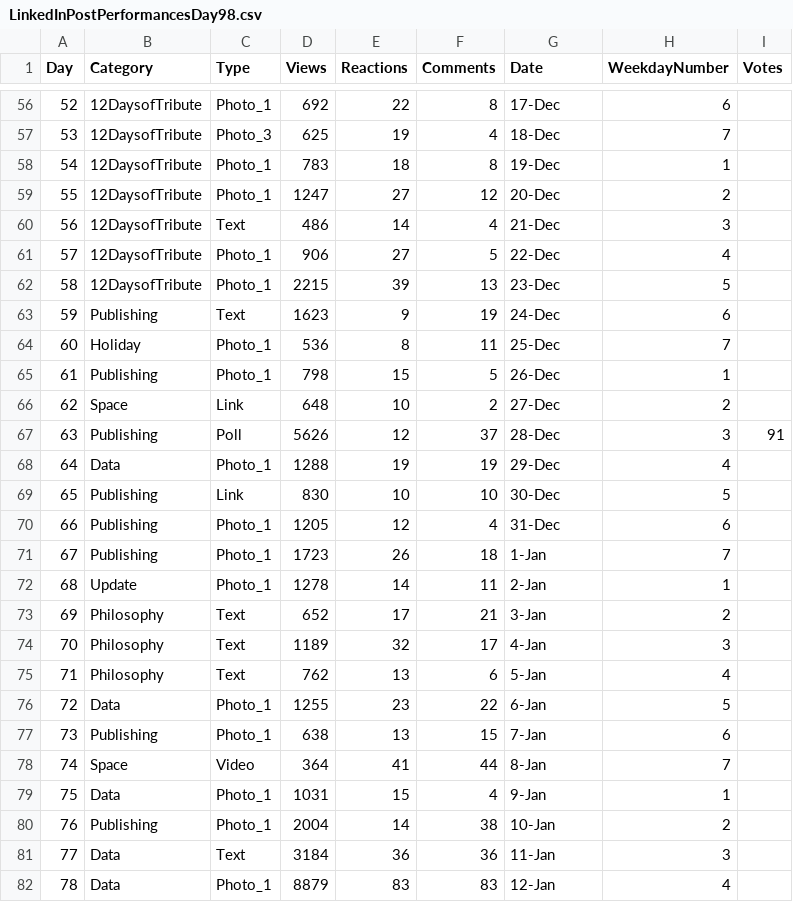
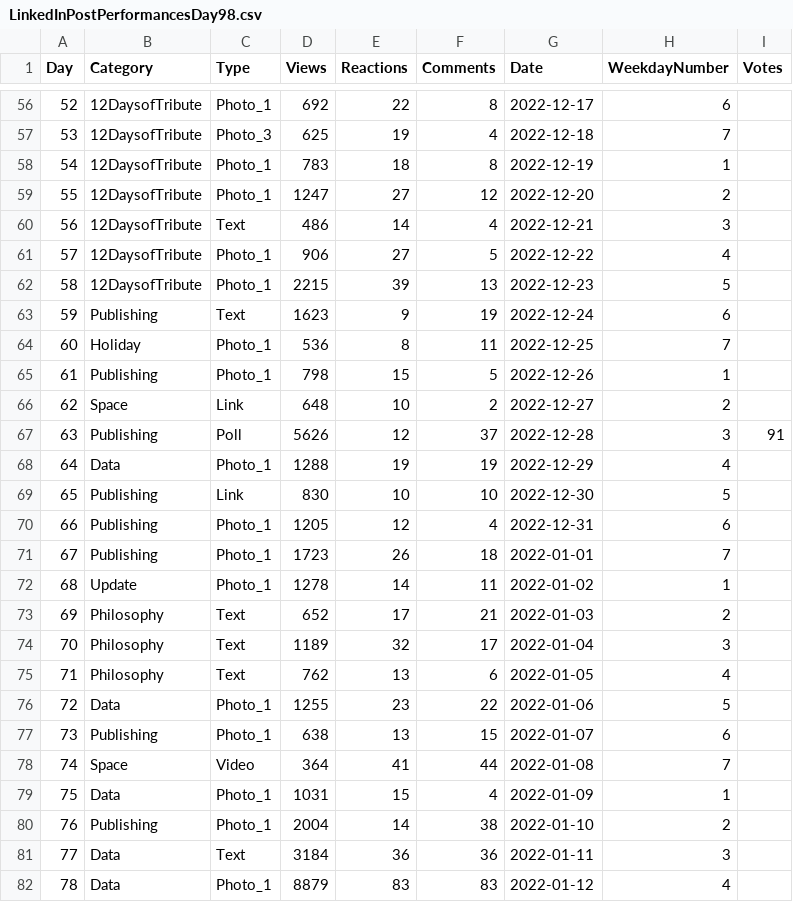
Before and after one commit to davidmvermillion/LinkedInHardMode, a CSV file: LinkedInPostPerformancesDay98.csv, drawn as a sheet; only a part is shown, gaps mark what is left out; the diff covers the shown part only.

```diff
--- a/LinkedInPostPerformancesDay98.csv
+++ b/LinkedInPostPerformancesDay98.csv
@@ -56,27 +56,27 @@
-52,12DaysofTribute,Photo_1,692,22,8,17-Dec,6,
-53,12DaysofTribute,Photo_3,625,19,4,18-Dec,7,
-54,12DaysofTribute,Photo_1,783,18,8,19-Dec,1,
-55,12DaysofTribute,Photo_1,1247,27,12,20-Dec,2,
-56,12DaysofTribute,Text,486,14,4,21-Dec,3,
-57,12DaysofTribute,Photo_1,906,27,5,22-Dec,4,
-58,12DaysofTribute,Photo_1,2215,39,13,23-Dec,5,
-59,Publishing,Text,1623,9,19,24-Dec,6,
-60,Holiday,Photo_1,536,8,11,25-Dec,7,
-61,Publishing,Photo_1,798,15,5,26-Dec,1,
-62,Space,Link,648,10,2,27-Dec,2,
-63,Publishing,Poll,5626,12,37,28-Dec,3,91
-64,Data,Photo_1,1288,19,19,29-Dec,4,
-65,Publishing,Link,830,10,10,30-Dec,5,
-66,Publishing,Photo_1,1205,12,4,31-Dec,6,
-67,Publishing,Photo_1,1723,26,18,1-Jan,7,
-68,Update,Photo_1,1278,14,11,2-Jan,1,
-69,Philosophy,Text,652,17,21,3-Jan,2,
-70,Philosophy,Text,1189,32,17,4-Jan,3,
-71,Philosophy,Text,762,13,6,5-Jan,4,
-72,Data,Photo_1,1255,23,22,6-Jan,5,
-73,Publishing,Photo_1,638,13,15,7-Jan,6,
-74,Space,Video,364,41,44,8-Jan,7,
-75,Data,Photo_1,1031,15,4,9-Jan,1,
-76,Publishing,Photo_1,2004,14,38,10-Jan,2,
-77,Data,Text,3184,36,36,11-Jan,3,
-78,Data,Photo_1,8879,83,83,12-Jan,4,
+52,12DaysofTribute,Photo_1,692,22,8,2022-12-17,6,
+53,12DaysofTribute,Photo_3,625,19,4,2022-12-18,7,
+54,12DaysofTribute,Photo_1,783,18,8,2022-12-19,1,
+55,12DaysofTribute,Photo_1,1247,27,12,2022-12-20,2,
+56,12DaysofTribute,Text,486,14,4,2022-12-21,3,
+57,12DaysofTribute,Photo_1,906,27,5,2022-12-22,4,
+58,12DaysofTribute,Photo_1,2215,39,13,2022-12-23,5,
+59,Publishing,Text,1623,9,19,2022-12-24,6,
+60,Holiday,Photo_1,536,8,11,2022-12-25,7,
+61,Publishing,Photo_1,798,15,5,2022-12-26,1,
+62,Space,Link,648,10,2,2022-12-27,2,
+63,Publishing,Poll,5626,12,37,2022-12-28,3,91
+64,Data,Photo_1,1288,19,19,2022-12-29,4,
+65,Publishing,Link,830,10,10,2022-12-30,5,
+66,Publishing,Photo_1,1205,12,4,2022-12-31,6,
+67,Publishing,Photo_1,1723,26,18,2022-01-01,7,
+68,Update,Photo_1,1278,14,11,2022-01-02,1,
+69,Philosophy,Text,652,17,21,2022-01-03,2,
+70,Philosophy,Text,1189,32,17,2022-01-04,3,
+71,Philosophy,Text,762,13,6,2022-01-05,4,
+72,Data,Photo_1,1255,23,22,2022-01-06,5,
+73,Publishing,Photo_1,638,13,15,2022-01-07,6,
+74,Space,Video,364,41,44,2022-01-08,7,
+75,Data,Photo_1,1031,15,4,2022-01-09,1,
+76,Publishing,Photo_1,2004,14,38,2022-01-10,2,
+77,Data,Text,3184,36,36,2022-01-11,3,
+78,Data,Photo_1,8879,83,83,2022-01-12,4,
```
Also changed, not shown: 74 edited cells elsewhere in this file, ConnectionCountbyDate.csv, ProfileViews.csv, 1 other file.
